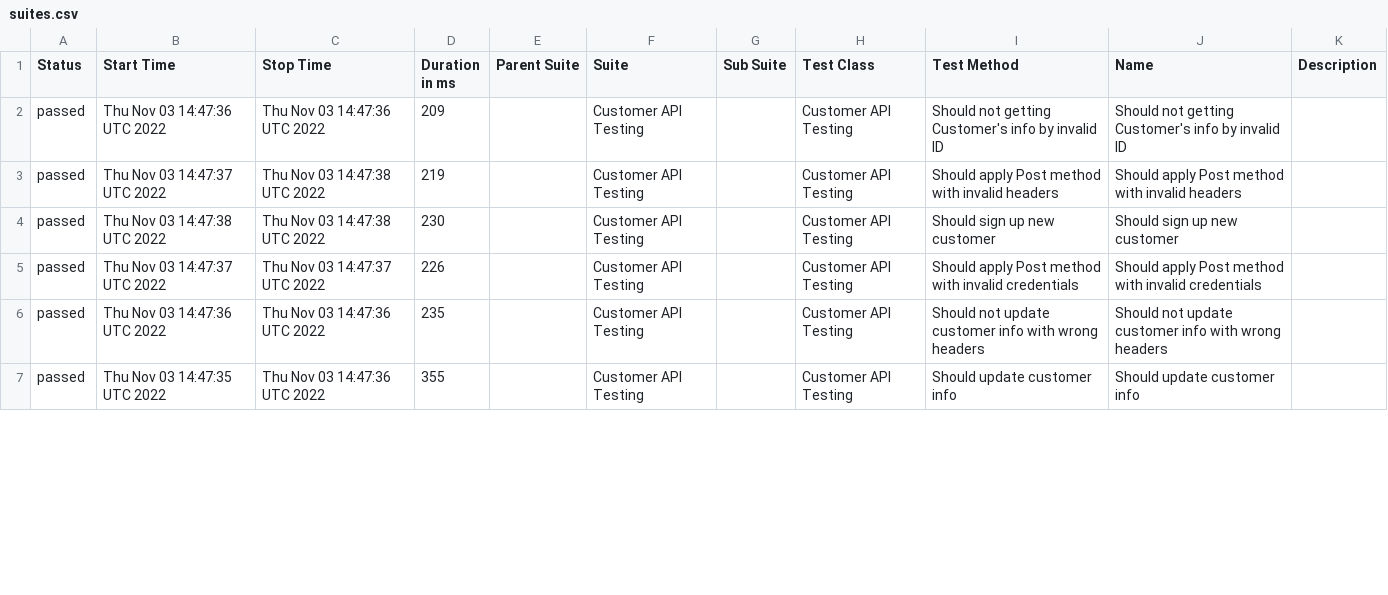
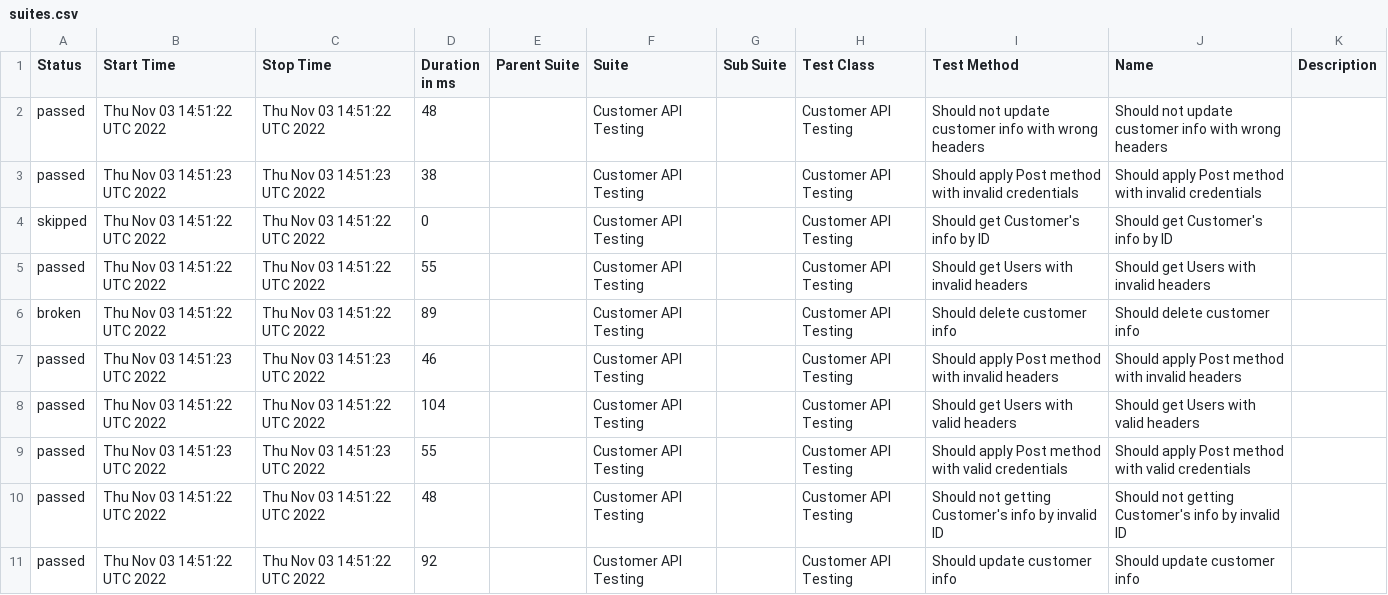
Before and after one commit to txt2021/API_Testing_WebdriverIO, a CSV file: data/suites.csv, drawn as a sheet; only a part is shown; the diff covers the shown part only.

Commit message:
Update from https://github.com/txt2021/API_Testing_WebdriverIO/commit/c3dc10a1ca992dd85c0080bd1b3618349173260a

```diff
--- a/data/suites.csv
+++ b/data/suites.csv
@@ -1,7 +1,11 @@
 "Status","Start Time","Stop Time","Duration in ms","Parent Suite","Suite","Sub Suite","Test Class","Test Method","Name","Description"
-"passed","Thu Nov 03 14:47:36 UTC 2022","Thu Nov 03 14:47:36 UTC 2022","209","","Customer API Testing","","Customer API Testing","Should not getting Customer's info by invalid ID","Should not getting Customer's info by invalid ID",""
-"passed","Thu Nov 03 14:47:37 UTC 2022","Thu Nov 03 14:47:38 UTC 2022","219","","Customer API Testing","","Customer API Testing","Should apply Post method with invalid headers","Should apply Post method with invalid headers",""
-"passed","Thu Nov 03 14:47:38 UTC 2022","Thu Nov 03 14:47:38 UTC 2022","230","","Customer API Testing","","Customer API Testing","Should sign up new customer","Should sign up new customer",""
-"passed","Thu Nov 03 14:47:37 UTC 2022","Thu Nov 03 14:47:37 UTC 2022","226","","Customer API Testing","","Customer API Testing","Should apply Post method with invalid credentials","Should apply Post method with invalid credentials",""
-"passed","Thu Nov 03 14:47:36 UTC 2022","Thu Nov 03 14:47:36 UTC 2022","235","","Customer API Testing","","Customer API Testing","Should not update customer info with wrong headers","Should not update customer info with wrong headers",""
-"passed","Thu Nov 03 14:47:35 UTC 2022","Thu Nov 03 14:47:36 UTC 2022","355","","Customer API Testing","","Customer API Testing","Should update customer info","Should update customer info",""
+"passed","Thu Nov 03 14:51:22 UTC 2022","Thu Nov 03 14:51:22 UTC 2022","48","","Customer API Testing","","Customer API Testing","Should not update customer info with wrong headers","Should not update customer info with wrong headers",""
+"passed","Thu Nov 03 14:51:23 UTC 2022","Thu Nov 03 14:51:23 UTC 2022","38","","Customer API Testing","","Customer API Testing","Should apply Post method with invalid credentials","Should apply Post method with invalid credentials",""
+"skipped","Thu Nov 03 14:51:22 UTC 2022","Thu Nov 03 14:51:22 UTC 2022","0","","Customer API Testing","","Customer API Testing","Should get Customer's info by ID","Should get Customer's info by ID",""
+"passed","Thu Nov 03 14:51:22 UTC 2022","Thu Nov 03 14:51:22 UTC 2022","55","","Customer API Testing","","Customer API Testing","Should get Users with invalid headers","Should get Users with invalid headers",""
+"broken","Thu Nov 03 14:51:22 UTC 2022","Thu Nov 03 14:51:22 UTC 2022","89","","Customer API Testing","","Customer API Testing","Should delete customer info","Should delete customer info",""
+"passed","Thu Nov 03 14:51:23 UTC 2022","Thu Nov 03 14:51:23 UTC 2022","46","","Customer API Testing","","Customer API Testing","Should apply Post method with invalid headers","Should apply Post method with invalid headers",""
+"passed","Thu Nov 03 14:51:22 UTC 2022","Thu Nov 03 14:51:22 UTC 2022","104","","Customer API Testing","","Customer API Testing","Should get Users with valid headers","Should get Users with valid headers",""
+"passed","Thu Nov 03 14:51:23 UTC 2022","Thu Nov 03 14:51:23 UTC 2022","55","","Customer API Testing","","Customer API Testing","Should apply Post method with valid credentials","Should apply Post method with valid credentials",""
+"passed","Thu Nov 03 14:51:22 UTC 2022","Thu Nov 03 14:51:22 UTC 2022","48","","Customer API Testing","","Customer API Testing","Should not getting Customer's info by invalid ID","Should not getting Customer's info by invalid ID",""
+"passed","Thu Nov 03 14:51:22 UTC 2022","Thu Nov 03 14:51:22 UTC 2022","92","","Customer API Testing","","Customer API Testing","Should update customer info","Should update customer info",""
```
Also changed, not shown: 4 removed rows and 7 edited cells elsewhere in this file, 38 other files.
